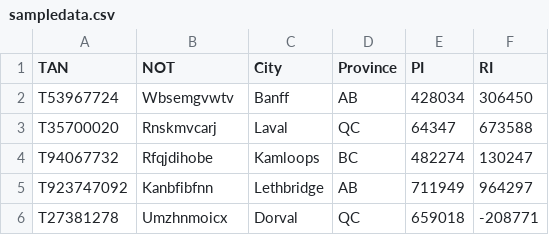
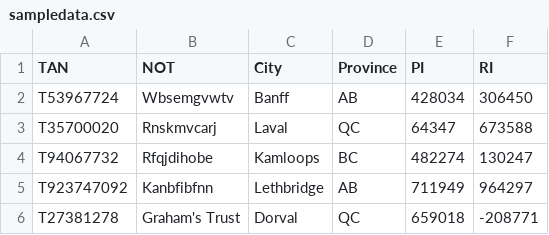
Before and after one commit to philgumley/develop, a CSV file: sampledata.csv, drawn as a sheet.

Commit message:
my message

```diff
--- a/sampledata.csv
+++ b/sampledata.csv
@@ -5,2 +5,2 @@ T94067732,Rfqjdihobe,Kamloops,BC,482274,130247
 T923747092,Kanbfibfnn,Lethbridge,AB,711949,964297
-T27381278,Umzhnmoicx,Dorval,QC,659018,-208771
+T27381278,Graham's Trust,Dorval,QC,659018,-208771
```
